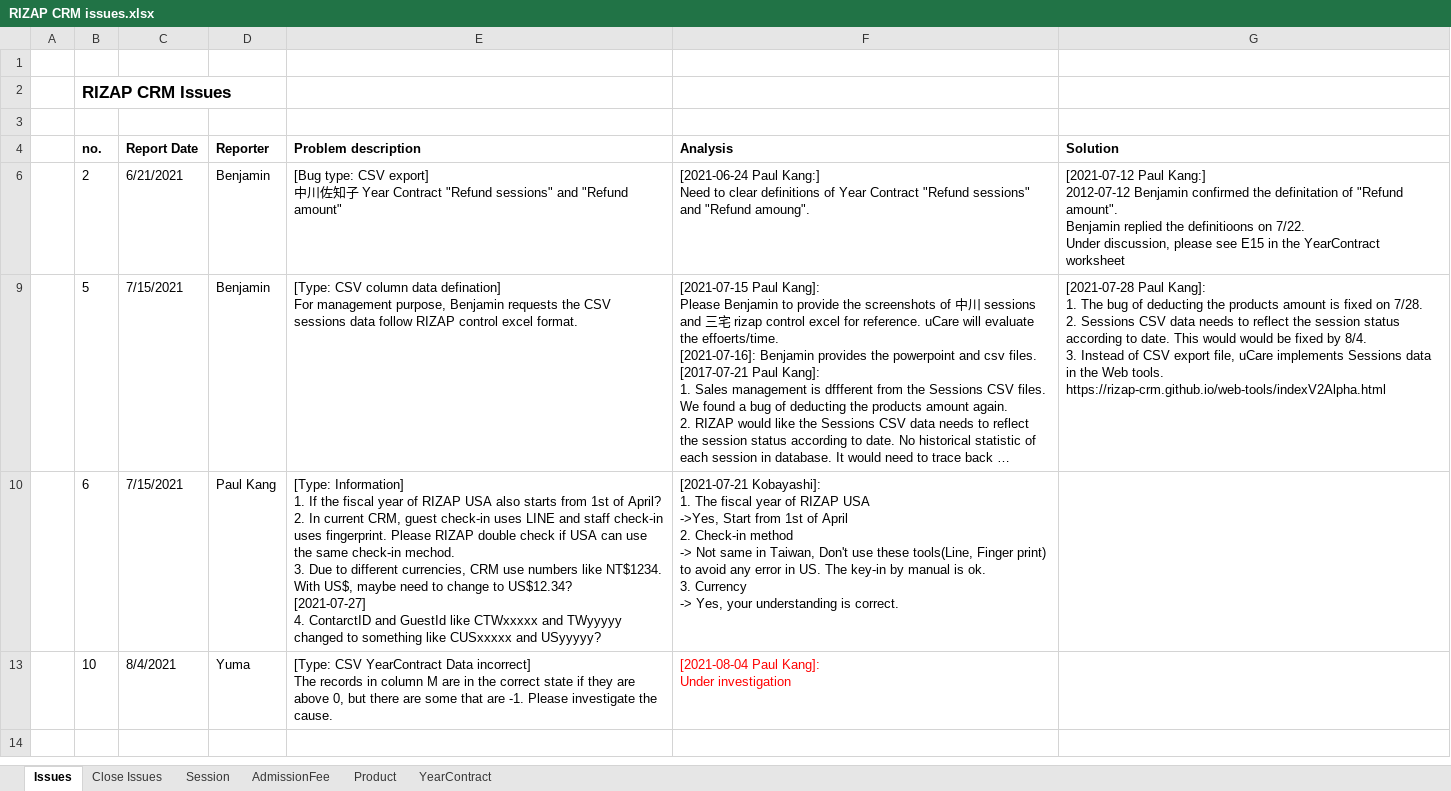
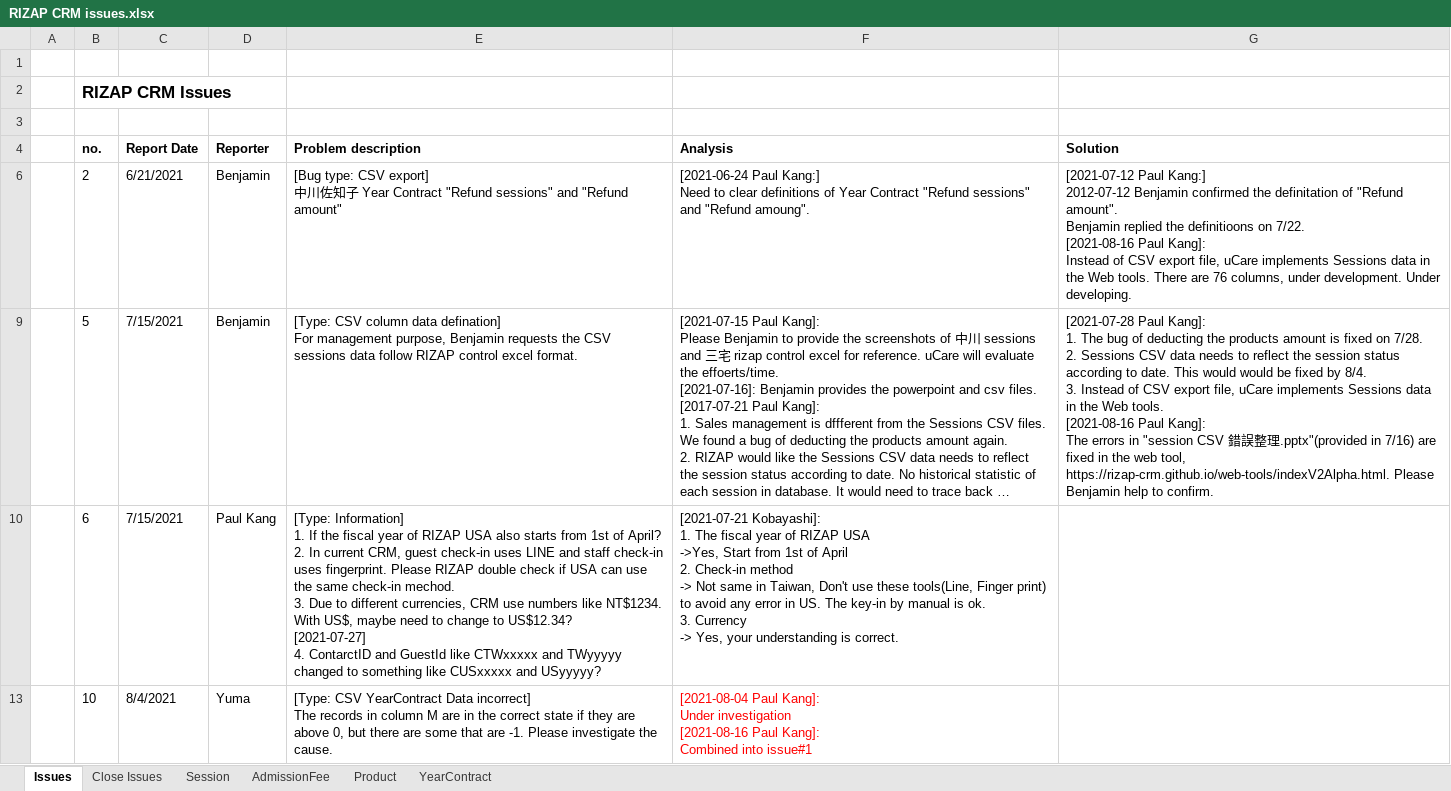
Before and after one commit to rizap-crm/web-tools, an Excel workbook: RIZAP Issues/RIZAP CRM issues.xlsx, sheet Issues, drawn as a sheet; long unchanged cells end in …; values as stored, in another font and other column widths than the file's, no borders; ↵ is a line break in a cell; the diff names each change by its address in the sheet, - before the commit and + after, or states it on an @@ line.

```diff
--- a/RIZAP Issues/RIZAP CRM issues.xlsx (sheet Issues)
+++ b/RIZAP Issues/RIZAP CRM issues.xlsx (sheet Issues)
-G6 (Solution): …on 7/22. ↵ Under discussion, please see E15 in the YearContract worksheet
+G6 (Solution): …on 7/22. ↵ [2021-08-16 Paul Kang]: ↵ Instead of CSV export file, uCare implements Sessions data in the Web tools. There are 76 columns, under development. Under developing.
-G9 (Solution): …Web tools. ↵ https://rizap-crm.github.io/web-tools/indexV2Alpha.html
+G9 (Solution): …Web tools. ↵ [2021-08-16 Paul Kang]: ↵ The errors in "session CSV 錯誤整理.pptx"(provided in 7/16) are fixed in the web tool, https://rizap-crm.github.io/web-tools/indexV2Alpha.html. Please Benjamin help to confirm.
-F13 (Analysis): …Under investigation
+F13 (Analysis): …Under investigation ↵ [2021-08-16 Paul Kang]: ↵ Combined into issue#1
```
Also changed, not shown: XLSM/dataTablesGen.xlsm, XLSM/多國語言對照表.xlsm, 5 other files.
